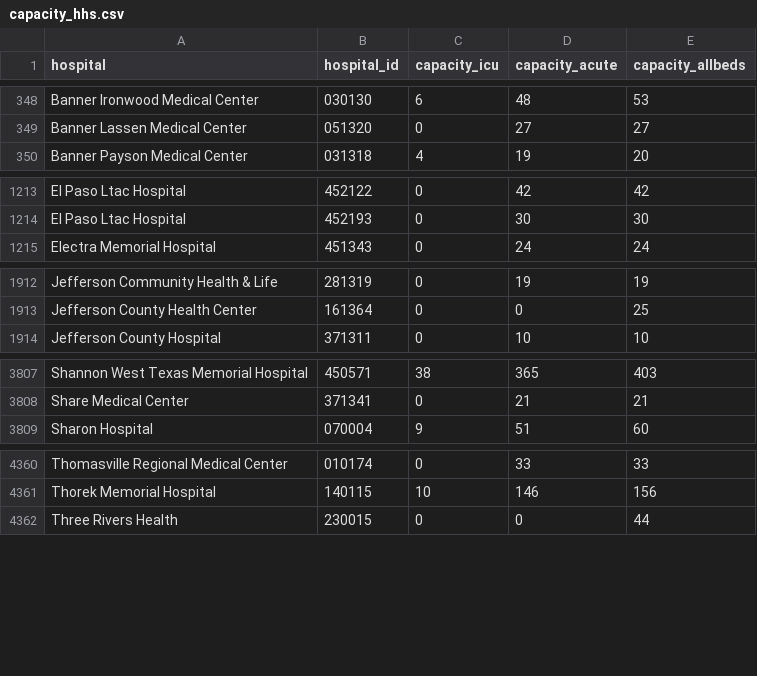
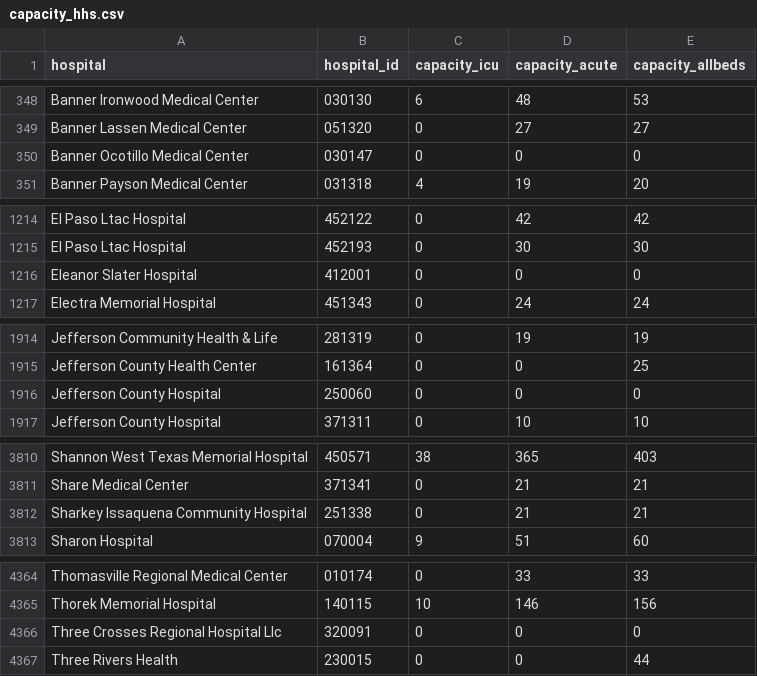
Before and after one commit to flixpar/covid-patient-redistribution-site, a CSV file: data/capacity_hhs.csv, drawn as a sheet; only a part is shown, gaps mark what is left out; the diff covers the shown part only.

Commit message:
update data
Former-commit-id: 4cfc7f6ee532f5470dd5e2b8ce911dbed55e50a1

```diff
--- a/data/capacity_hhs.csv
+++ b/data/capacity_hhs.csv
@@ -349,2 +349,3 @@ Banner Ironwood Medical Center,030130,6,48,53
 Banner Lassen Medical Center,051320,0,27,27
+Banner Ocotillo Medical Center,030147,0,0,0
 Banner Payson Medical Center,031318,4,19,20
@@ -1214,2 +1215,3 @@ El Paso Ltac Hospital,452122,0,42,42
 El Paso Ltac Hospital,452193,0,30,30
+Eleanor Slater Hospital,412001,0,0,0
 Electra Memorial Hospital,451343,0,24,24
@@ -1913,2 +1915,3 @@ Jefferson Community Health & Life,281319,0,19,19
 Jefferson County Health Center,161364,0,0,25
+Jefferson County Hospital,250060,0,0,0
 Jefferson County Hospital,371311,0,10,10
@@ -3808,2 +3811,3 @@ Shannon West Texas Memorial Hospital,450571,38,365,403
 Share Medical Center,371341,0,21,21
+Sharkey Issaquena Community Hospital,251338,0,21,21
 Sharon Hospital,070004,9,51,60
@@ -4361,2 +4365,3 @@ Thomasville Regional Medical Center,010174,0,33,33
 Thorek Memorial Hospital,140115,10,146,156
+Three Crosses Regional Hospital Llc,320091,0,0,0
 Three Rivers Health,230015,0,0,44
```
Also changed, not shown: 25 edited cells elsewhere in this file, data/hhs_hospital_meta.csv, 7 other files.
